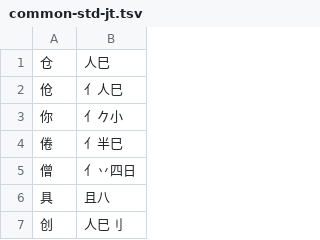
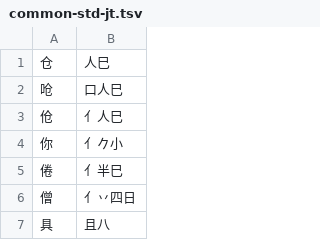
Before and after one commit to chenlin014/jiezi, a TSV file: table/common-std-jt.tsv, drawn as a sheet; only a part is shown; the shorter side is filled out with more unchanged rows; the diff names each change by its address in the sheet, - before the commit and + after, or states it on an @@ line.

```diff
--- a/table/common-std-jt.tsv
+++ b/table/common-std-jt.tsv
+row 2: 呛 | 口人巳
```
Also changed, not shown: monokey/dict.tsv, table/common-jt.tsv, 5 other files.
